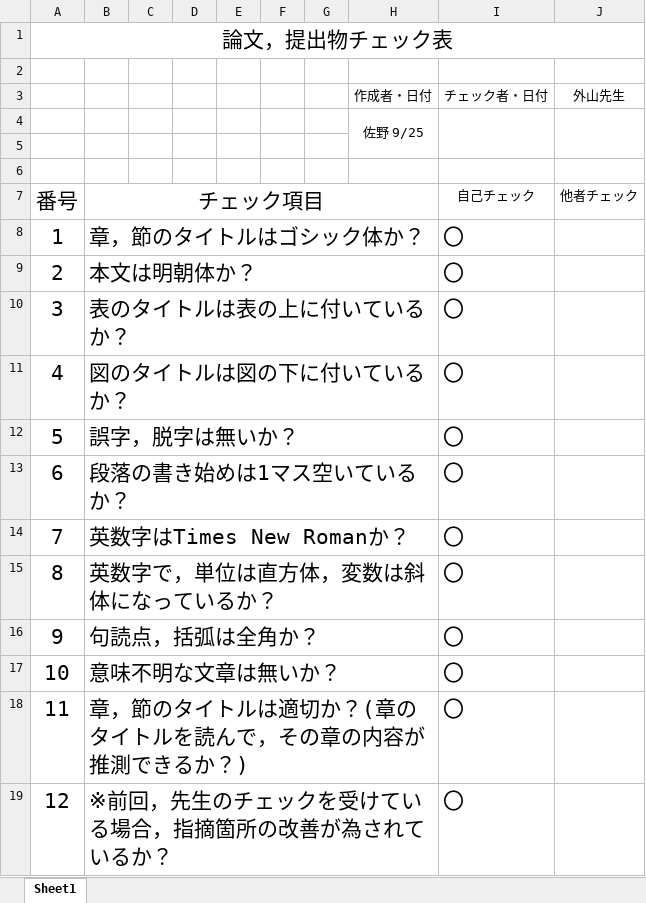
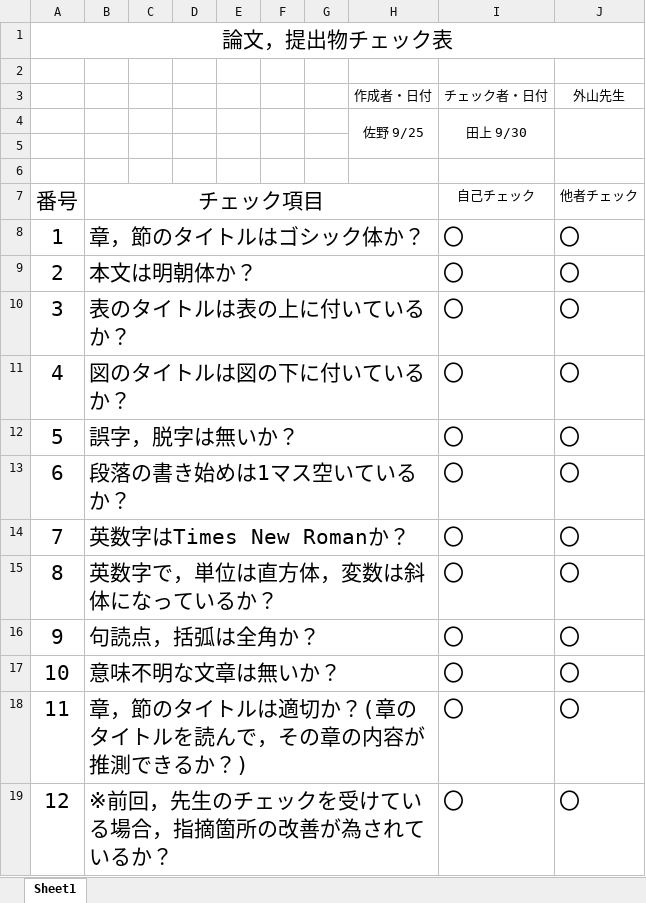
Before and after one commit to thoth000/volleyball-analysis, an Excel workbook: Report/mid/03/220930_佐野_論文チェック表.xlsx, sheet Sheet1, drawn as a sheet; values as stored, in another font and other column widths than the file's, no borders; the diff names each change by its address in the sheet, - before the commit and + after, or states it on an @@ line.

```diff
--- a/Report/mid/03/220930_佐野_論文チェック表.xlsx (sheet Sheet1)
+++ b/Report/mid/03/220930_佐野_論文チェック表.xlsx (sheet Sheet1)
-I4: (empty)
+I4: 田上 9/30
-J8:J19: (empty)
+J8:J19: 〇
```
Also changed, not shown: 3 other files.
